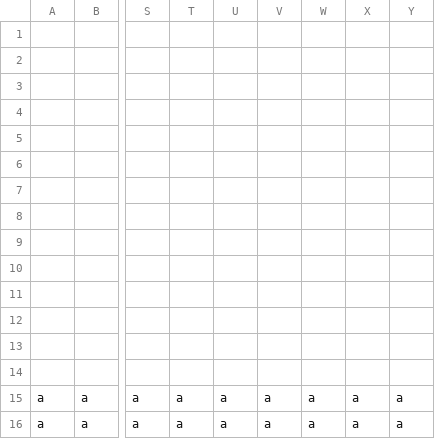
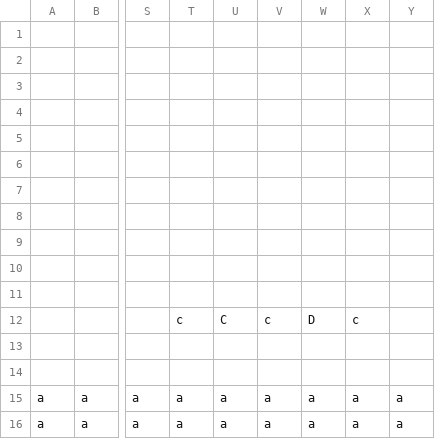
Before and after one commit to NikolaAndro/Mario_Game_Project, a CSV file: level_one.csv, drawn as a sheet; only a part is shown, gaps mark what is left out; the diff names each change by its address in the sheet, - before the commit and + after, or states it on an @@ line.

```diff
--- a/level_one.csv
+++ b/level_one.csv
-T12: (empty)
+T12: c
-U12: (empty)
+U12: C
-V12: (empty)
+V12: c
-W12: (empty)
+W12: D
-X12: (empty)
+X12: c
```
Also changed, not shown: 3 other files.
